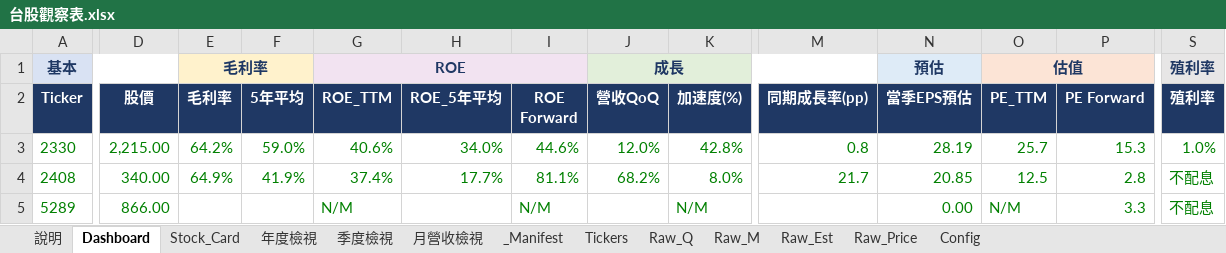
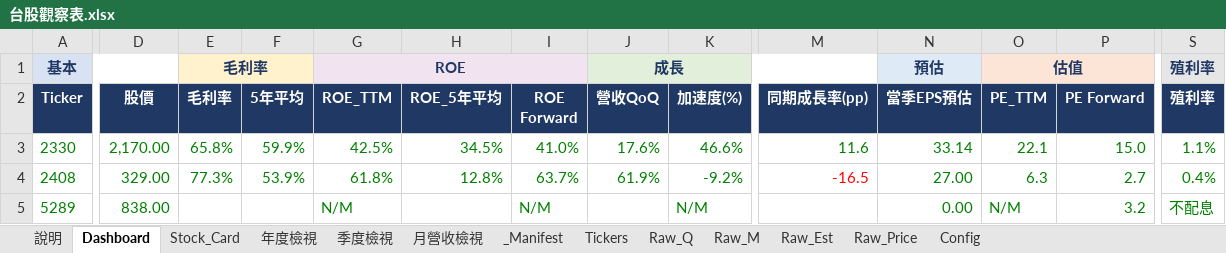
Before and after one commit to Kira11-ja/TWstocktrack, an Excel workbook: 台股觀察表.xlsx, sheet Dashboard, drawn as a sheet; only a part is shown, gaps mark what is left out; values as stored, in another font and other column widths than the file's, no borders; charts and pictures and conditional formats not drawn; the diff covers the shown part only; the diff names each change by its address in the sheet, - before the commit and + after, or states it on an @@ line.

```diff
--- a/台股觀察表.xlsx (sheet Dashboard)
+++ b/台股觀察表.xlsx (sheet Dashboard)
-D3 (股價): 2,215.00
+D3 (股價): 2,170.00
-E3 (毛利率): 64.2%
+E3 (毛利率): 65.8%
-F3 (5年平均): 59.0%
+F3 (5年平均): 59.9%
-G3 (ROE_TTM): 40.6%
+G3 (ROE_TTM): 42.5%
-H3 (ROE_5年平均): 34.0%
+H3 (ROE_5年平均): 34.5%
-I3 (ROE Forward): 44.6%
+I3 (ROE Forward): 41.0%
-J3 (營收QoQ): 12.0%
+J3 (營收QoQ): 17.6%
-K3 (加速度(%)): 42.8%
+K3 (加速度(%)): 46.6%
-M3 (同期成長率(pp)): 0.8
+M3 (同期成長率(pp)): 11.6
-N3 (當季EPS預估): 28.19
+N3 (當季EPS預估): 33.14
-O3 (PE_TTM): 25.7
+O3 (PE_TTM): 22.1
-P3 (PE Forward): 15.3
+P3 (PE Forward): 15.0
-S3 (殖利率): 1.0%
+S3 (殖利率): 1.1%
-D4 (股價): 340.00
+D4 (股價): 329.00
-E4 (毛利率): 64.9%
+E4 (毛利率): 77.3%
-F4 (5年平均): 41.9%
+F4 (5年平均): 53.9%
-G4 (ROE_TTM): 37.4%
+G4 (ROE_TTM): 61.8%
-H4 (ROE_5年平均): 17.7%
+H4 (ROE_5年平均): 12.8%
-I4 (ROE Forward): 81.1%
+I4 (ROE Forward): 63.7%
-J4 (營收QoQ): 68.2%
+J4 (營收QoQ): 61.9%
-K4 (加速度(%)): 8.0%
+K4 (加速度(%)): -9.2%
-M4 (同期成長率(pp)): 21.7
+M4 (同期成長率(pp)): -16.5
-M4 text colour: #008000
+M4 text colour: #FF0000
-N4 (當季EPS預估): 20.85
+N4 (當季EPS預估): 27.00
-O4 (PE_TTM): 12.5
+O4 (PE_TTM): 6.3
-P4 (PE Forward): 2.8
+P4 (PE Forward): 2.7
-S4 (殖利率): 不配息
+S4 (殖利率): 0.4%
-D5 (股價): 866.00
+D5 (股價): 838.00
-P5 (PE Forward): 3.3
+P5 (PE Forward): 3.2
```
Also changed, not shown: 290 edited cells and cell formats elsewhere in this sheet, sheet Raw_Q, sheet _Manifest, sheet Raw_Price, sheet 季度檢視, sheet Raw_Est, sheet Stock_Card, 1 more sheet, formulas that keep their value, 5 other files.
